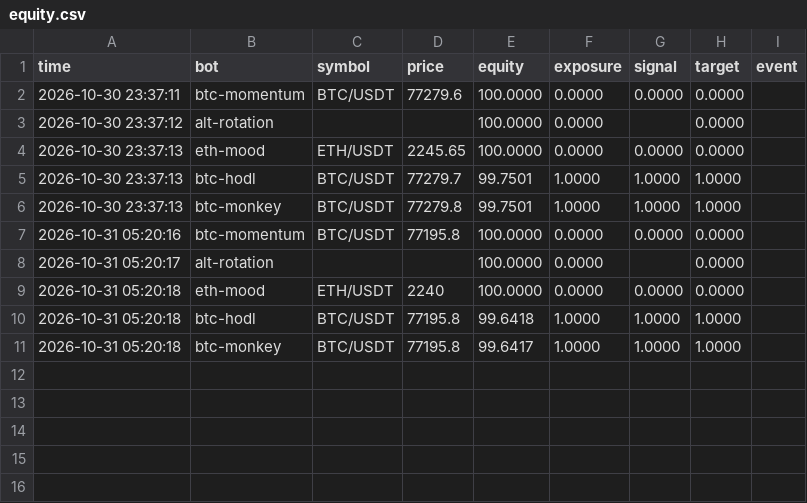
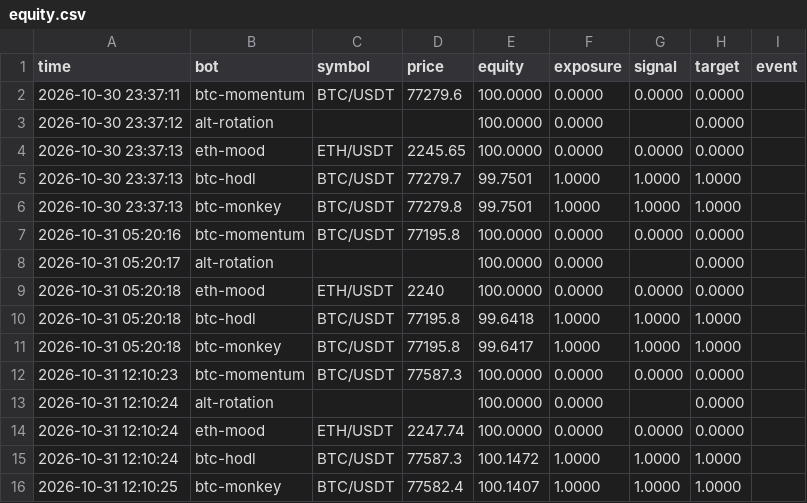
Before and after one commit to FlameSovereign/Cryptocurrency, a CSV file: state/paper/equity.csv, drawn as a sheet.

```diff
--- a/state/paper/equity.csv
+++ b/state/paper/equity.csv
@@ -11 +11,6 @@ time,bot,symbol,price,equity,exposure,signal,target,event
 2026-10-31 05:20:18,btc-monkey,BTC/USDT,77195.8,99.6417,1.0000,1.0000,1.0000,
+2026-10-31 12:10:23,btc-momentum,BTC/USDT,77587.3,100.0000,0.0000,0.0000,0.0000,
+2026-10-31 12:10:24,alt-rotation,,,100.0000,0.0000,,0.0000,
+2026-10-31 12:10:24,eth-mood,ETH/USDT,2247.74,100.0000,0.0000,0.0000,0.0000,
+2026-10-31 12:10:24,btc-hodl,BTC/USDT,77587.3,100.1472,1.0000,1.0000,1.0000,
+2026-10-31 12:10:25,btc-monkey,BTC/USDT,77582.4,100.1407,1.0000,1.0000,1.0000,
```
Also changed, not shown: 5 other files.
